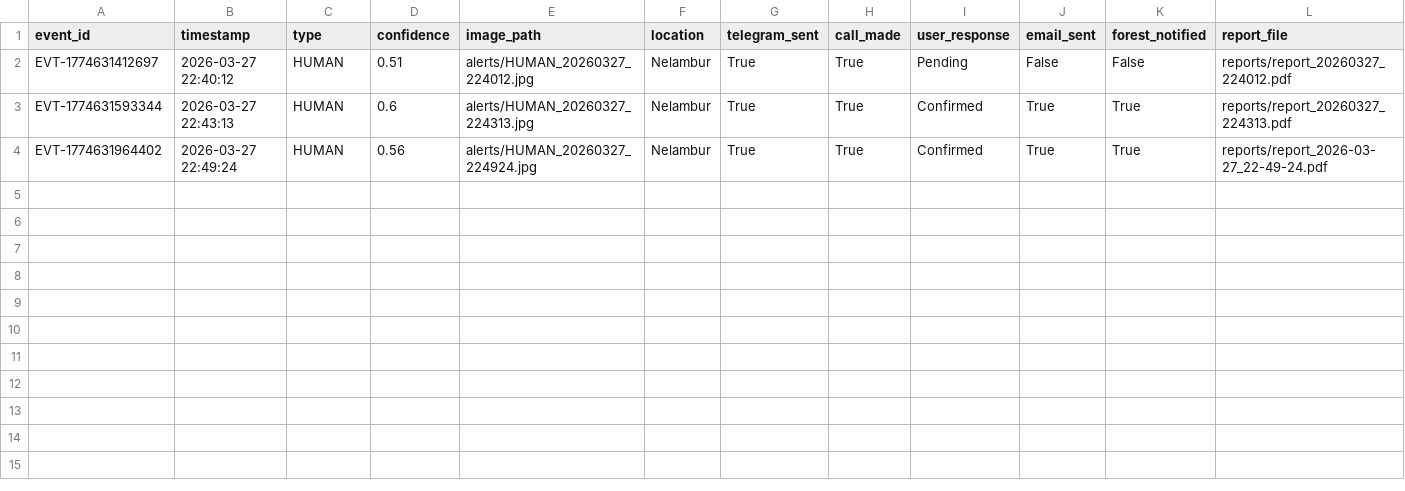
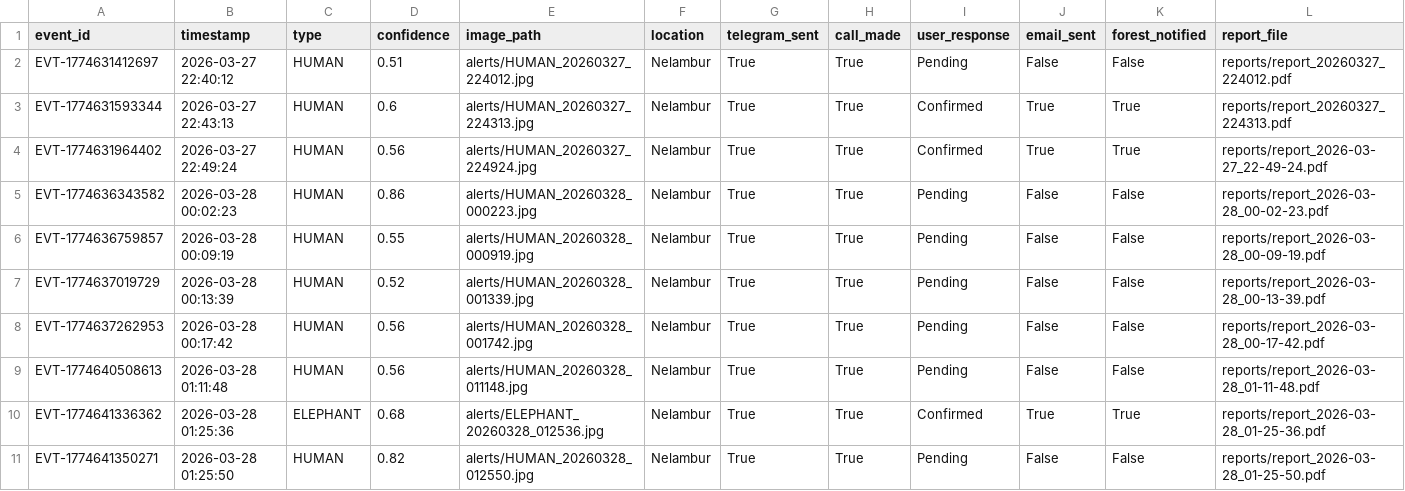
Before and after one commit to dharshan188/creature-catch, a CSV file: reports/events.csv, drawn as a sheet.

```diff
--- a/reports/events.csv
+++ b/reports/events.csv
@@ -4 +4,8 @@ EVT-1774631593344,2026-03-27 22:43:13,HUMAN,0.6,alerts/HUMAN_20260327_224313.jpg
 EVT-1774631964402,2026-03-27 22:49:24,HUMAN,0.56,alerts/HUMAN_20260327_224924.jpg,Nelambur,True,True,Confirmed,True,True,reports/report_2026-03-27_22-49-24.pdf
+EVT-1774636343582,2026-03-28 00:02:23,HUMAN,0.86,alerts/HUMAN_20260328_000223.jpg,Nelambur,True,True,Pending,False,False,reports/report_2026-03-28_00-02-23.pdf
+EVT-1774636759857,2026-03-28 00:09:19,HUMAN,0.55,alerts/HUMAN_20260328_000919.jpg,Nelambur,True,True,Pending,False,False,reports/report_2026-03-28_00-09-19.pdf
+EVT-1774637019729,2026-03-28 00:13:39,HUMAN,0.52,alerts/HUMAN_20260328_001339.jpg,Nelambur,True,True,Pending,False,False,reports/report_2026-03-28_00-13-39.pdf
+EVT-1774637262953,2026-03-28 00:17:42,HUMAN,0.56,alerts/HUMAN_20260328_001742.jpg,Nelambur,True,True,Pending,False,False,reports/report_2026-03-28_00-17-42.pdf
+EVT-1774640508613,2026-03-28 01:11:48,HUMAN,0.56,alerts/HUMAN_20260328_011148.jpg,Nelambur,True,True,Pending,False,False,reports/report_2026-03-28_01-11-48.pdf
+EVT-1774641336362,2026-03-28 01:25:36,ELEPHANT,0.68,alerts/ELEPHANT_20260328_012536.jpg,Nelambur,True,True,Confirmed,True,True,reports/report_2026-03-28_01-25-36.pdf
+EVT-1774641350271,2026-03-28 01:25:50,HUMAN,0.82,alerts/HUMAN_20260328_012550.jpg,Nelambur,True,True,Pending,False,False,reports/report_2026-03-28_01-25-50.pdf
```
Also changed, not shown: 24 other files.
